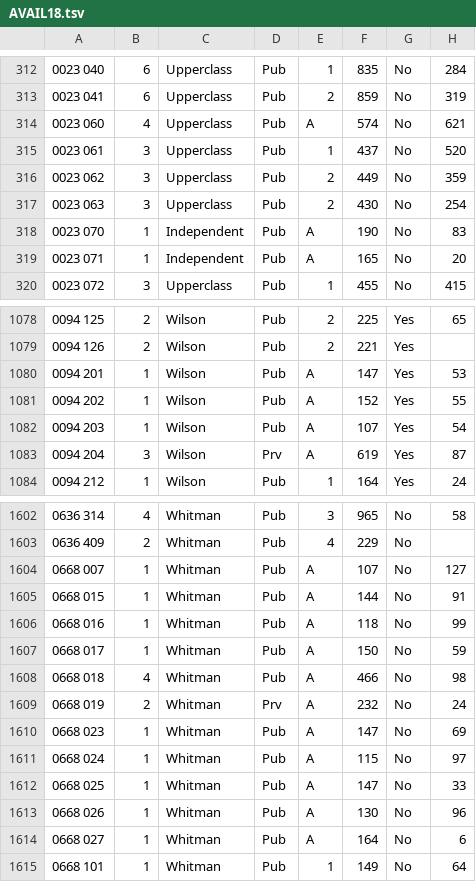
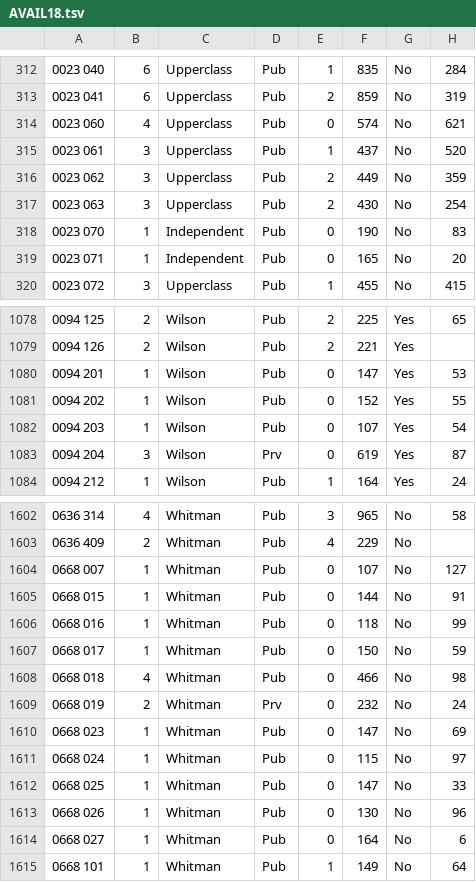
Before and after one commit to tlcyr4/Redraw, a TSV file: data/AVAIL18.tsv, drawn as a sheet; only a part is shown, gaps mark what is left out; the diff covers the shown part only; the diff names each change by its address in the sheet, - before the commit and + after, or states it on an @@ line.

```diff
--- a/data/AVAIL18.tsv
+++ b/data/AVAIL18.tsv
-E314: A
+E314: 0
-E318:E319: A
+E318:E319: 0
-E1080:E1083: A
+E1080:E1083: 0
-E1604:E1614: A
+E1604:E1614: 0
```
Also changed, not shown: 8 edited cells elsewhere in this file, 31 other files.
